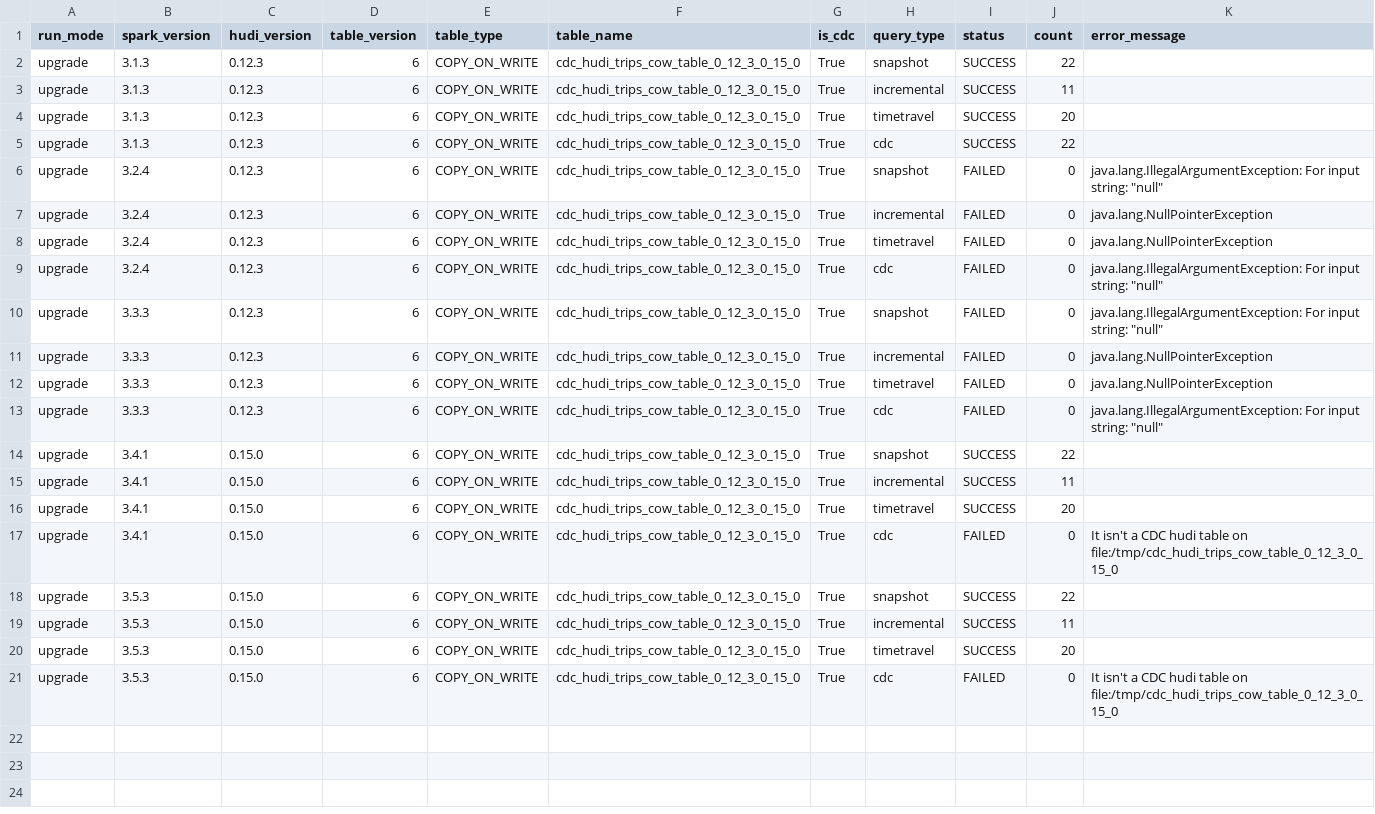
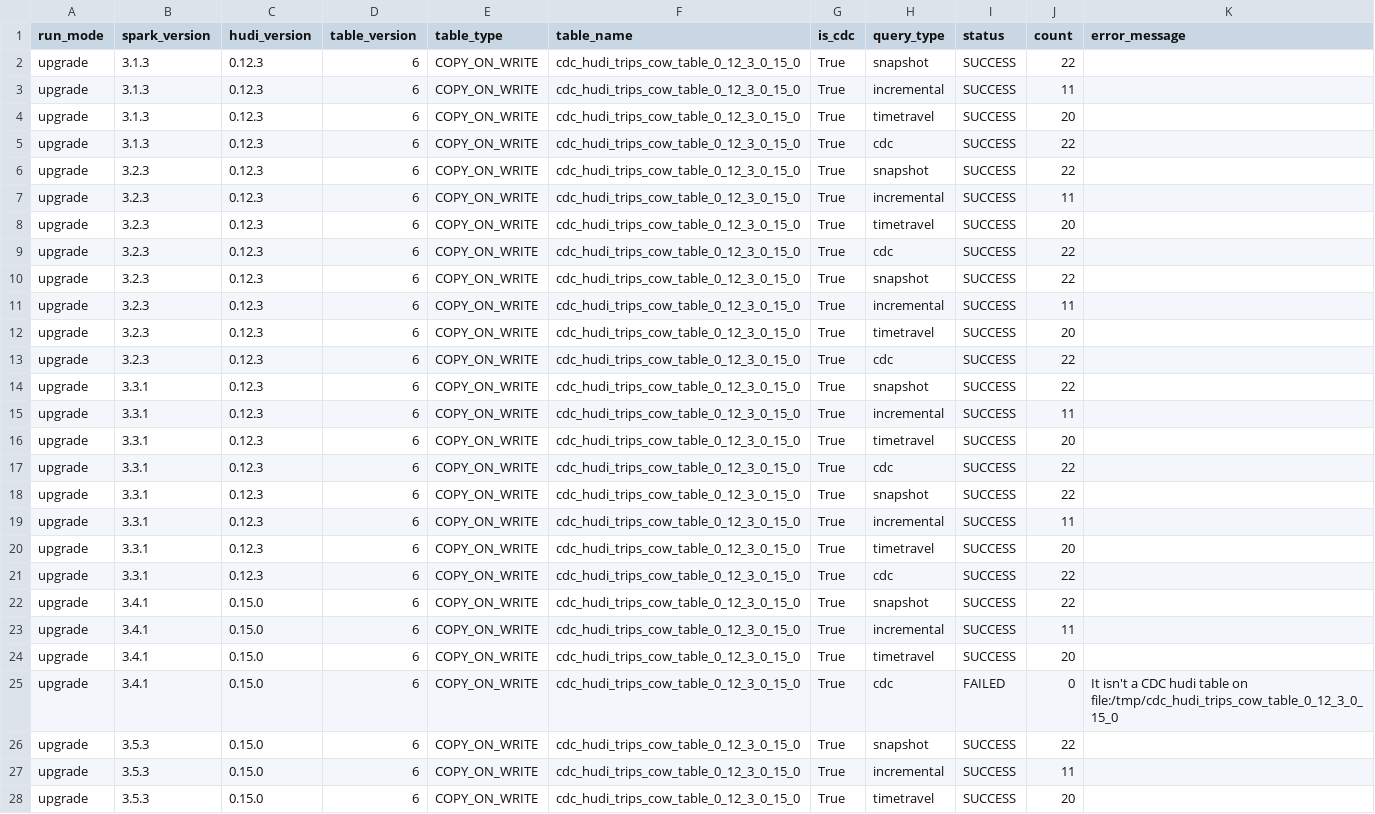
Before and after one commit to rangareddy/hudi-upgrade-tests, a CSV file: results/cdc_hudi_trips_cow_table_0_12_3_0_15_0_upgrade.csv, drawn as a sheet; only a part is shown; the shorter side is filled out with more unchanged rows.

```diff
--- a/results/cdc_hudi_trips_cow_table_0_12_3_0_15_0_upgrade.csv
+++ b/results/cdc_hudi_trips_cow_table_0_12_3_0_15_0_upgrade.csv
@@ -5,10 +5,18 @@ upgrade,3.1.3,0.12.3,6,COPY_ON_WRITE,cdc_hudi_trips_cow_table_0_12_3_0_15_0,True
 upgrade,3.1.3,0.12.3,6,COPY_ON_WRITE,cdc_hudi_trips_cow_table_0_12_3_0_15_0,True,cdc,SUCCESS,22,
-upgrade,3.2.4,0.12.3,6,COPY_ON_WRITE,cdc_hudi_trips_cow_table_0_12_3_0_15_0,True,snapshot,FAILED,0,"java.lang.IllegalArgumentException: For input string: ""null"""
-upgrade,3.2.4,0.12.3,6,COPY_ON_WRITE,cdc_hudi_trips_cow_table_0_12_3_0_15_0,True,incremental,FAILED,0,java.lang.NullPointerException
-upgrade,3.2.4,0.12.3,6,COPY_ON_WRITE,cdc_hudi_trips_cow_table_0_12_3_0_15_0,True,timetravel,FAILED,0,java.lang.NullPointerException
-upgrade,3.2.4,0.12.3,6,COPY_ON_WRITE,cdc_hudi_trips_cow_table_0_12_3_0_15_0,True,cdc,FAILED,0,"java.lang.IllegalArgumentException: For input string: ""null"""
-upgrade,3.3.3,0.12.3,6,COPY_ON_WRITE,cdc_hudi_trips_cow_table_0_12_3_0_15_0,True,snapshot,FAILED,0,"java.lang.IllegalArgumentException: For input string: ""null"""
-upgrade,3.3.3,0.12.3,6,COPY_ON_WRITE,cdc_hudi_trips_cow_table_0_12_3_0_15_0,True,incremental,FAILED,0,java.lang.NullPointerException
-upgrade,3.3.3,0.12.3,6,COPY_ON_WRITE,cdc_hudi_trips_cow_table_0_12_3_0_15_0,True,timetravel,FAILED,0,java.lang.NullPointerException
-upgrade,3.3.3,0.12.3,6,COPY_ON_WRITE,cdc_hudi_trips_cow_table_0_12_3_0_15_0,True,cdc,FAILED,0,"java.lang.IllegalArgumentException: For input string: ""null"""
+upgrade,3.2.3,0.12.3,6,COPY_ON_WRITE,cdc_hudi_trips_cow_table_0_12_3_0_15_0,True,snapshot,SUCCESS,22,
+upgrade,3.2.3,0.12.3,6,COPY_ON_WRITE,cdc_hudi_trips_cow_table_0_12_3_0_15_0,True,incremental,SUCCESS,11,
+upgrade,3.2.3,0.12.3,6,COPY_ON_WRITE,cdc_hudi_trips_cow_table_0_12_3_0_15_0,True,timetravel,SUCCESS,20,
+upgrade,3.2.3,0.12.3,6,COPY_ON_WRITE,cdc_hudi_trips_cow_table_0_12_3_0_15_0,True,cdc,SUCCESS,22,
+upgrade,3.2.3,0.12.3,6,COPY_ON_WRITE,cdc_hudi_trips_cow_table_0_12_3_0_15_0,True,snapshot,SUCCESS,22,
+upgrade,3.2.3,0.12.3,6,COPY_ON_WRITE,cdc_hudi_trips_cow_table_0_12_3_0_15_0,True,incremental,SUCCESS,11,
+upgrade,3.2.3,0.12.3,6,COPY_ON_WRITE,cdc_hudi_trips_cow_table_0_12_3_0_15_0,True,timetravel,SUCCESS,20,
+upgrade,3.2.3,0.12.3,6,COPY_ON_WRITE,cdc_hudi_trips_cow_table_0_12_3_0_15_0,True,cdc,SUCCESS,22,
+upgrade,3.3.1,0.12.3,6,COPY_ON_WRITE,cdc_hudi_trips_cow_table_0_12_3_0_15_0,True,snapshot,SUCCESS,22,
+upgrade,3.3.1,0.12.3,6,COPY_ON_WRITE,cdc_hudi_trips_cow_table_0_12_3_0_15_0,True,incremental,SUCCESS,11,
+upgrade,3.3.1,0.12.3,6,COPY_ON_WRITE,cdc_hudi_trips_cow_table_0_12_3_0_15_0,True,timetravel,SUCCESS,20,
+upgrade,3.3.1,0.12.3,6,COPY_ON_WRITE,cdc_hudi_trips_cow_table_0_12_3_0_15_0,True,cdc,SUCCESS,22,
+upgrade,3.3.1,0.12.3,6,COPY_ON_WRITE,cdc_hudi_trips_cow_table_0_12_3_0_15_0,True,snapshot,SUCCESS,22,
+upgrade,3.3.1,0.12.3,6,COPY_ON_WRITE,cdc_hudi_trips_cow_table_0_12_3_0_15_0,True,incremental,SUCCESS,11,
+upgrade,3.3.1,0.12.3,6,COPY_ON_WRITE,cdc_hudi_trips_cow_table_0_12_3_0_15_0,True,timetravel,SUCCESS,20,
+upgrade,3.3.1,0.12.3,6,COPY_ON_WRITE,cdc_hudi_trips_cow_table_0_12_3_0_15_0,True,cdc,SUCCESS,22,
 upgrade,3.4.1,0.15.0,6,COPY_ON_WRITE,cdc_hudi_trips_cow_table_0_12_3_0_15_0,True,snapshot,SUCCESS,22,
```
Also changed, not shown: results/cdc_hudi_trips_cow_table_0_12_3_0_15_0_baseline.csv, results/cdc_hudi_trips_mor_table_0_12_3_0_15_0_baseline.csv, 7 other files.
